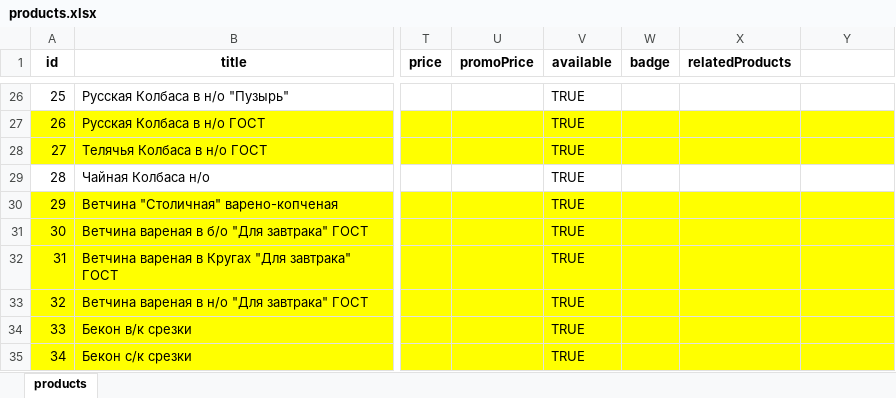
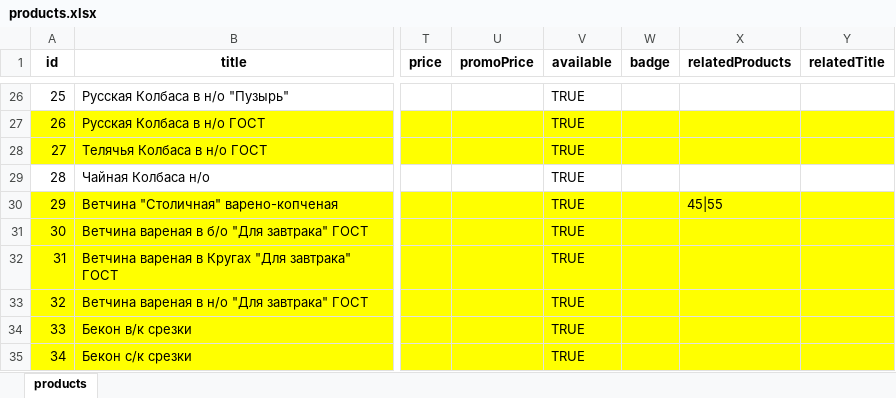
Before and after one commit to rafaelinka/petrov-product-miniapp, an Excel workbook: storage/products.xlsx, sheet products, drawn as a sheet; only a part is shown, gaps mark what is left out; values as stored, in another font and other column widths than the file's, no borders; the diff covers the shown part only; the diff names each change by its address in the sheet, - before the commit and + after, or states it on an @@ line.

```diff
--- a/storage/products.xlsx (sheet products)
+++ b/storage/products.xlsx (sheet products)
-Y1: (empty)
+Y1: relatedTitle
-X30 (relatedProducts): (empty)
+X30 (relatedProducts): 45|55
```
Also changed, not shown: 6 edited cells elsewhere in this sheet, 3 other files.
